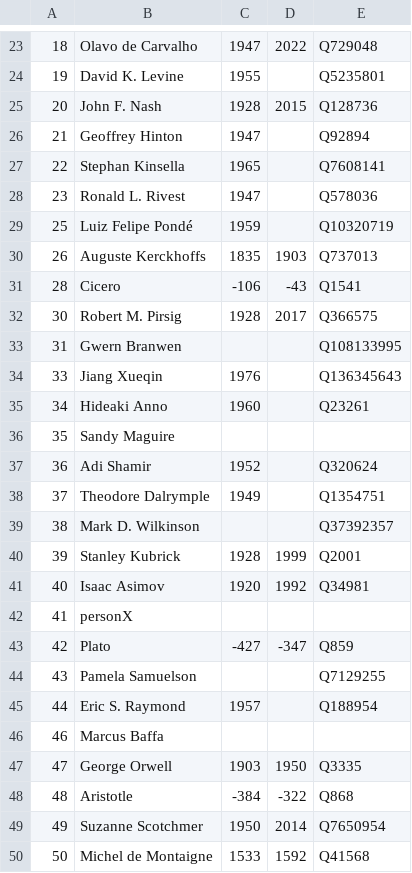
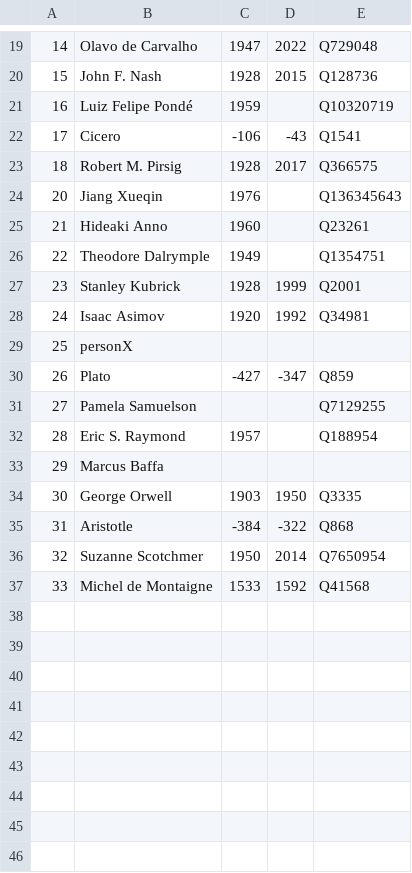
Before and after one commit to h0ffmann/closed-source, a TSV file: timeline/lives.tsv, drawn as a sheet; only a part is shown, gaps mark what is left out; removed rows and columns are numbered as before the commit, all else as after; the diff covers the shown part only; the diff names each change by its address in the sheet, - before the commit and + after, or states it on an @@ line.

```diff
--- a/timeline/lives.tsv
+++ b/timeline/lives.tsv
-A19: 18
+A19: 14
-row 24: 19 | David K. Levine | 1955 |  | Q5235801
-A20: 20
+A20: 15
-row 26: 21 | Geoffrey Hinton | 1947 |  | Q92894
-row 27: 22 | Stephan Kinsella | 1965 |  | Q7608141
-row 28: 23 | Ronald L. Rivest | 1947 |  | Q578036
-A21: 25
+A21: 16
-row 30: 26 | Auguste Kerckhoffs | 1835 | 1903 | Q737013
-A22: 28
+A22: 17
-A23: 30
+A23: 18
-row 33: 31 | Gwern Branwen |  |  | Q108133995
-A24: 33
+A24: 20
-A25: 34
+A25: 21
-row 36: 35 | Sandy Maguire
-row 37: 36 | Adi Shamir | 1952 |  | Q320624
-A26: 37
+A26: 22
-row 39: 38 | Mark D. Wilkinson |  |  | Q37392357
-A27: 39
+A27: 23
-A28: 40
+A28: 24
-A29: 41
+A29: 25
-A30: 42
+A30: 26
-A31: 43
+A31: 27
-A32: 44
+A32: 28
-A33: 46
+A33: 29
-A34: 47
+A34: 30
-A35: 48
+A35: 31
-A36: 49
+A36: 32
-A37: 50
+A37: 33
```
Also changed, not shown: 4 removed rows and 29 edited cells elsewhere in this file, 21 other files.
